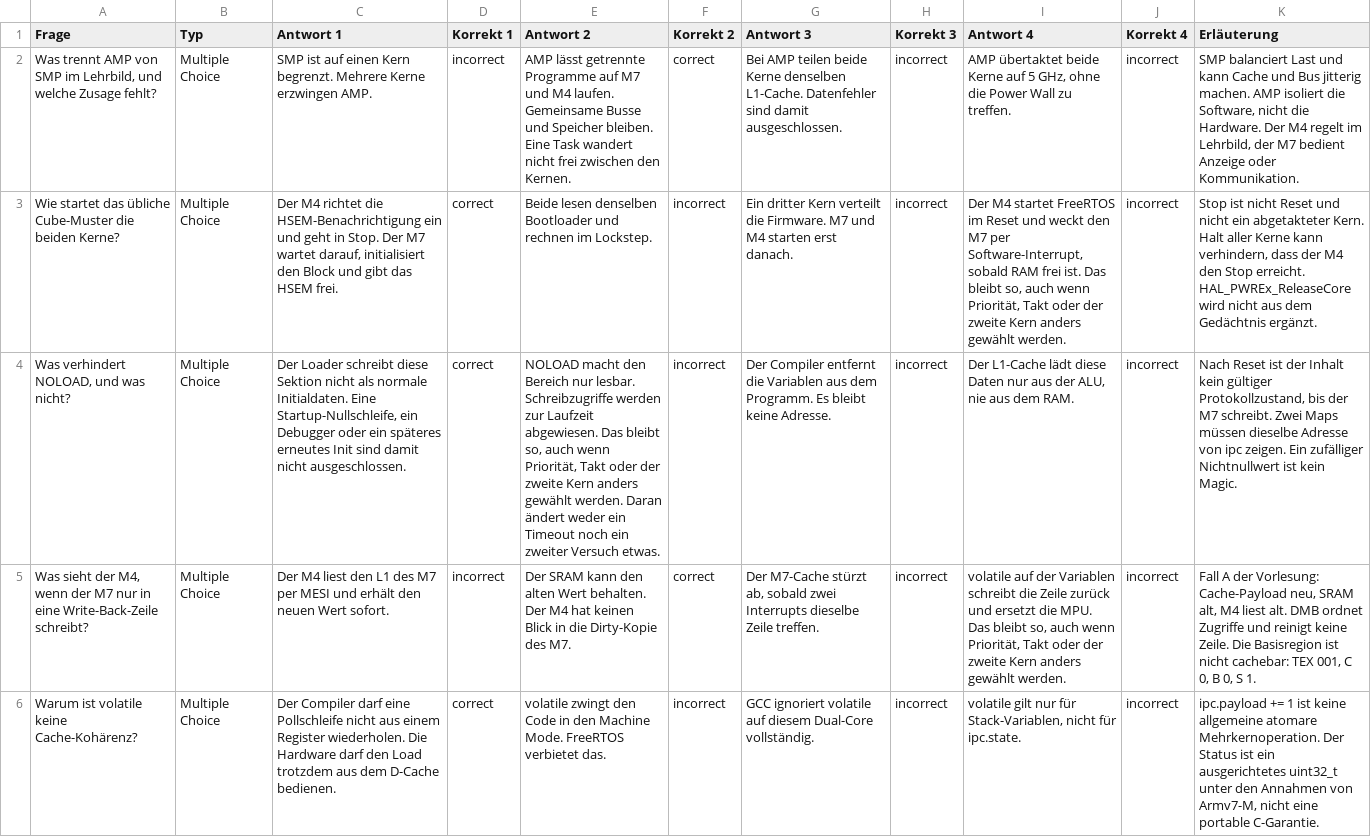
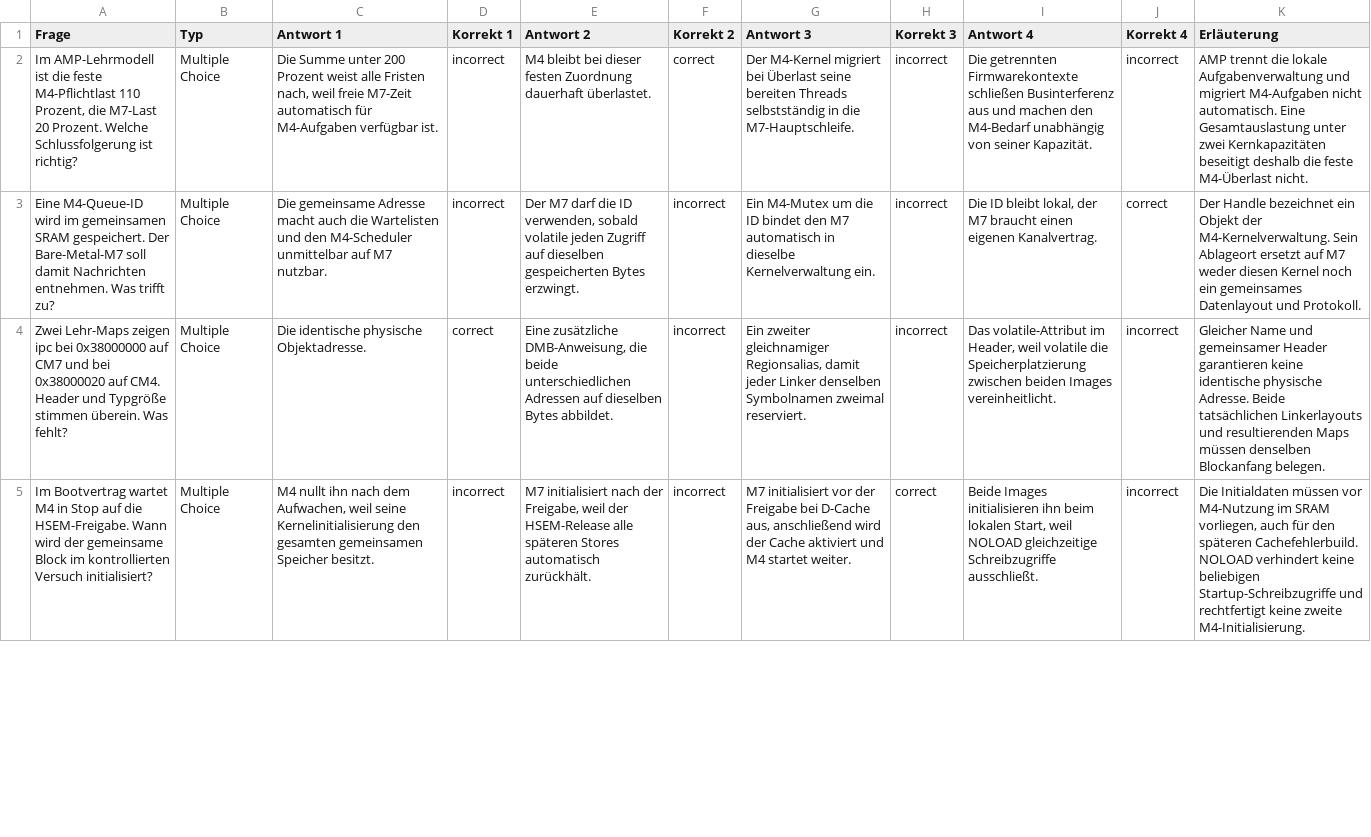
Before and after one commit to dantschi/echtzeitsysteme, a CSV file: quizacademy/quiz_06_multicore-echtzeit.csv, drawn as a sheet; only a part is shown; removed rows and columns are numbered as before the commit, all else as after; the diff covers the shown part only; the diff names each change by its address in the sheet, - before the commit and + after, or states it on an @@ line.

Commit message:
Vorlesung 6 mit Skriptnotizen, Papieraufgaben und Multicore-Versuch überarbeiten

```diff
--- a/quizacademy/quiz_06_multicore-echtzeit.csv
+++ b/quizacademy/quiz_06_multicore-echtzeit.csv
-A2 (Frage): Was trennt AMP von SMP im Lehrbild, und welche Zusage fehlt?
+A2 (Frage): Im AMP-Lehrmodell ist die feste M4-Pflichtlast 110 Prozent, die M7-Last 20 Prozent. Welche Schlussfolgerung ist richtig?
-C2 (Antwort 1): SMP ist auf einen Kern begrenzt. Mehrere Kerne erzwingen AMP.
+C2 (Antwort 1): Die Summe unter 200 Prozent weist alle Fristen nach, weil freie M7-Zeit automatisch für M4-Aufgaben verfügbar ist.
-E2 (Antwort 2): AMP lässt getrennte Programme auf M7 und M4 laufen. Gemeinsame Busse und Speicher bleiben. Eine Task wandert nicht frei zwischen den Kernen.
+E2 (Antwort 2): M4 bleibt bei dieser festen Zuordnung dauerhaft überlastet.
-G2 (Antwort 3): Bei AMP teilen beide Kerne denselben L1-Cache. Datenfehler sind damit ausgeschlossen.
+G2 (Antwort 3): Der M4-Kernel migriert bei Überlast seine bereiten Threads selbstständig in die M7-Hauptschleife.
-I2 (Antwort 4): AMP übertaktet beide Kerne auf 5 GHz, ohne die Power Wall zu treffen.
+I2 (Antwort 4): Die getrennten Firmwarekontexte schließen Businterferenz aus und machen den M4-Bedarf unabhängig von seiner Kapazität.
-K2 (Erläuterung): SMP balanciert Last und kann Cache und Bus jitterig machen. AMP isoliert die Software, nicht die Hardware. Der M4 regelt im Lehrbild, der M7 bedient Anzeige oder Kommunikation.
+K2 (Erläuterung): AMP trennt die lokale Aufgabenverwaltung und migriert M4-Aufgaben nicht automatisch. Eine Gesamtauslastung unter zwei Kernkapazitäten beseitigt deshalb die feste M4-Überlast nicht.
-A3 (Frage): Wie startet das übliche Cube-Muster die beiden Kerne?
+A3 (Frage): Eine M4-Queue-ID wird im gemeinsamen SRAM gespeichert. Der Bare-Metal-M7 soll damit Nachrichten entnehmen. Was trifft zu?
-C3 (Antwort 1): Der M4 richtet die HSEM-Benachrichtigung ein und geht in Stop. Der M7 wartet darauf, initialisiert den Block und gibt das HSEM frei.
+C3 (Antwort 1): Die gemeinsame Adresse macht auch die Wartelisten und den M4-Scheduler unmittelbar auf M7 nutzbar.
-D3 (Korrekt 1): correct
+D3 (Korrekt 1): incorrect
-E3 (Antwort 2): Beide lesen denselben Bootloader und rechnen im Lockstep.
+E3 (Antwort 2): Der M7 darf die ID verwenden, sobald volatile jeden Zugriff auf dieselben gespeicherten Bytes erzwingt.
-G3 (Antwort 3): Ein dritter Kern verteilt die Firmware. M7 und M4 starten erst danach.
+G3 (Antwort 3): Ein M4-Mutex um die ID bindet den M7 automatisch in dieselbe Kernelverwaltung ein.
-I3 (Antwort 4): Der M4 startet FreeRTOS im Reset und weckt den M7 per Software-Interrupt, sobald RAM frei ist. Das bleibt so, auch wenn Priorität, Takt oder der zweite Kern anders gewählt werden.
+I3 (Antwort 4): Die ID bleibt lokal, der M7 braucht einen eigenen Kanalvertrag.
-J3 (Korrekt 4): incorrect
+J3 (Korrekt 4): correct
-K3 (Erläuterung): Stop ist nicht Reset und nicht ein abgetakteter Kern. Halt aller Kerne kann verhindern, dass der M4 den Stop erreicht. HAL_PWREx_ReleaseCore wird nicht aus dem Gedächtnis ergänzt.
+K3 (Erläuterung): Der Handle bezeichnet ein Objekt der M4-Kernelverwaltung. Sein Ablageort ersetzt auf M7 weder diesen Kernel noch ein gemeinsames Datenlayout und Protokoll.
-A4 (Frage): Was verhindert NOLOAD, und was nicht?
+A4 (Frage): Zwei Lehr-Maps zeigen ipc bei 0x38000000 auf CM7 und bei 0x38000020 auf CM4. Header und Typgröße stimmen überein. Was fehlt?
-C4 (Antwort 1): Der Loader schreibt diese Sektion nicht als normale Initialdaten. Eine Startup-Nullschleife, ein Debugger oder ein späteres erneutes Init sind damit nicht ausgeschlossen.
+C4 (Antwort 1): Die identische physische Objektadresse.
-E4 (Antwort 2): NOLOAD macht den Bereich nur lesbar. Schreibzugriffe werden zur Laufzeit abgewiesen. Das bleibt so, auch wenn Priorität, Takt oder der zweite Kern anders gewählt werden. Daran ändert weder ein Timeout noch ein zweiter Versuch etwas.
+E4 (Antwort 2): Eine zusätzliche DMB-Anweisung, die beide unterschiedlichen Adressen auf dieselben Bytes abbildet.
-G4 (Antwort 3): Der Compiler entfernt die Variablen aus dem Programm. Es bleibt keine Adresse.
+G4 (Antwort 3): Ein zweiter gleichnamiger Regionsalias, damit jeder Linker denselben Symbolnamen zweimal reserviert.
-I4 (Antwort 4): Der L1-Cache lädt diese Daten nur aus der ALU, nie aus dem RAM.
+I4 (Antwort 4): Das volatile-Attribut im Header, weil volatile die Speicherplatzierung zwischen beiden Images vereinheitlicht.
-K4 (Erläuterung): Nach Reset ist der Inhalt kein gültiger Protokollzustand, bis der M7 schreibt. Zwei Maps müssen dieselbe Adresse von ipc zeigen. Ein zufälliger Nichtnullwert ist kein Magic.
+K4 (Erläuterung): Gleicher Name und gemeinsamer Header garantieren keine identische physische Adresse. Beide tatsächlichen Linkerlayouts und resultierenden Maps müssen denselben Blockanfang belegen.
-A5 (Frage): Was sieht der M4, wenn der M7 nur in eine Write-Back-Zeile schreibt?
+A5 (Frage): Im Bootvertrag wartet M4 in Stop auf die HSEM-Freigabe. Wann wird der gemeinsame Block im kontrollierten Versuch initialisiert?
-C5 (Antwort 1): Der M4 liest den L1 des M7 per MESI und erhält den neuen Wert sofort.
+C5 (Antwort 1): M4 nullt ihn nach dem Aufwachen, weil seine Kernelinitialisierung den gesamten gemeinsamen Speicher besitzt.
-E5 (Antwort 2): Der SRAM kann den alten Wert behalten. Der M4 hat keinen Blick in die Dirty-Kopie des M7.
+E5 (Antwort 2): M7 initialisiert nach der Freigabe, weil der HSEM-Release alle späteren Stores automatisch zurückhält.
-F5 (Korrekt 2): correct
+F5 (Korrekt 2): incorrect
-G5 (Antwort 3): Der M7-Cache stürzt ab, sobald zwei Interrupts dieselbe Zeile treffen.
+G5 (Antwort 3): M7 initialisiert vor der Freigabe bei D-Cache aus, anschließend wird der Cache aktiviert und M4 startet weiter.
-H5 (Korrekt 3): incorrect
+H5 (Korrekt 3): correct
-I5 (Antwort 4): volatile auf der Variablen schreibt die Zeile zurück und ersetzt die MPU. Das bleibt so, auch wenn Priorität, Takt oder der zweite Kern anders gewählt werden.
+I5 (Antwort 4): Beide Images initialisieren ihn beim lokalen Start, weil NOLOAD gleichzeitige Schreibzugriffe ausschließt.
-K5 (Erläuterung): Fall A der Vorlesung: Cache-Payload neu, SRAM alt, M4 liest alt. DMB ordnet Zugriffe und reinigt keine Zeile. Die Basisregion ist nicht cachebar: TEX 001, C 0, B 0, S 1.
+K5 (Erläuterung): Die Initialdaten müssen vor M4-Nutzung im SRAM vorliegen, auch für den späteren Cachefehlerbuild. NOLOAD verhindert keine beliebigen Startup-Schreibzugriffe und rechtfertigt keine zweite M4-Initialisierung.
-row 6: Warum ist volatile keine Cache-Kohärenz? | Multiple Choice | Der Compiler darf eine Pollschleife nicht aus einem Register wiederholen. Die Hardware darf den Load trotzdem aus dem D-Cache bedienen. | correct | volatile zwingt den Code in den Machine Mode. FreeRTOS verbietet das. | incorrect | GCC ignoriert volatile auf diesem Dual-Core vollständig. | incorrect | volatile gilt nur für Stack-Variablen, nicht für ipc.state. | incorrect | ipc.payload += 1 ist keine allgemeine atomare Mehrkernoperation. Der Status ist ein ausgerichtetes uint32_t unter den Annahmen von Armv7-M, nicht eine portable C-Garantie.
```
Also changed, not shown: 2 added rows, 1 removed row and 24 edited cells elsewhere in this file, 8 other files.
